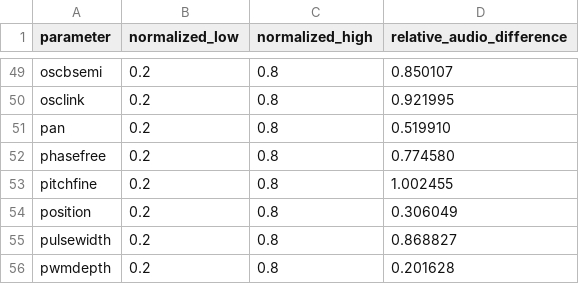
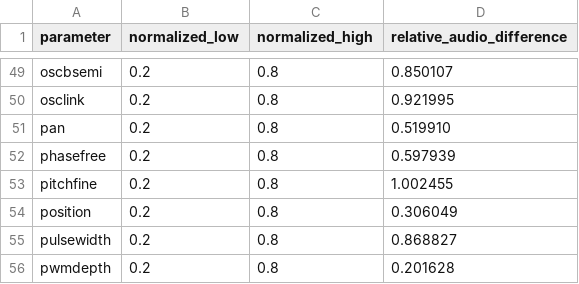
Before and after one commit to stevenmcsorley/noryn, a CSV file: control-sensitivity.csv, drawn as a sheet; only a part is shown, gaps mark what is left out.

```diff
--- a/control-sensitivity.csv
+++ b/control-sensitivity.csv
@@ -51,3 +51,3 @@ osclink,0.2,0.8,0.921995
 pan,0.2,0.8,0.519910
-phasefree,0.2,0.8,0.774580
+phasefree,0.2,0.8,0.597939
 pitchfine,0.2,0.8,1.002455
```
Also changed, not shown: preset-levels.csv, 40 other files.
